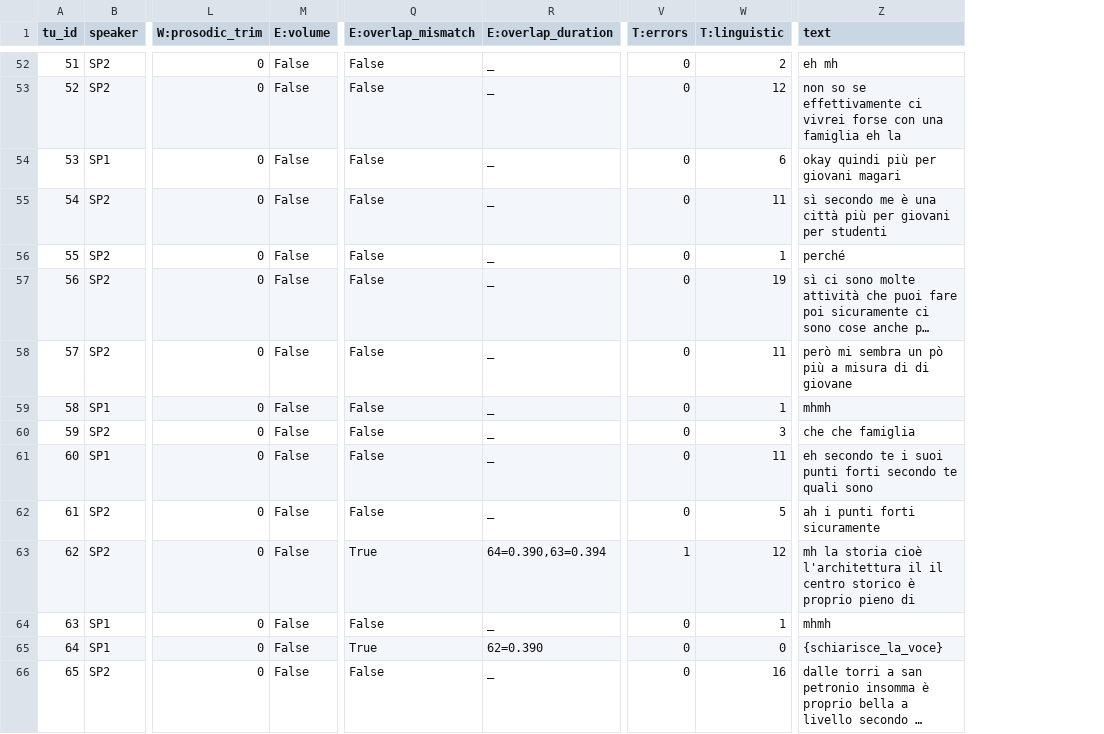
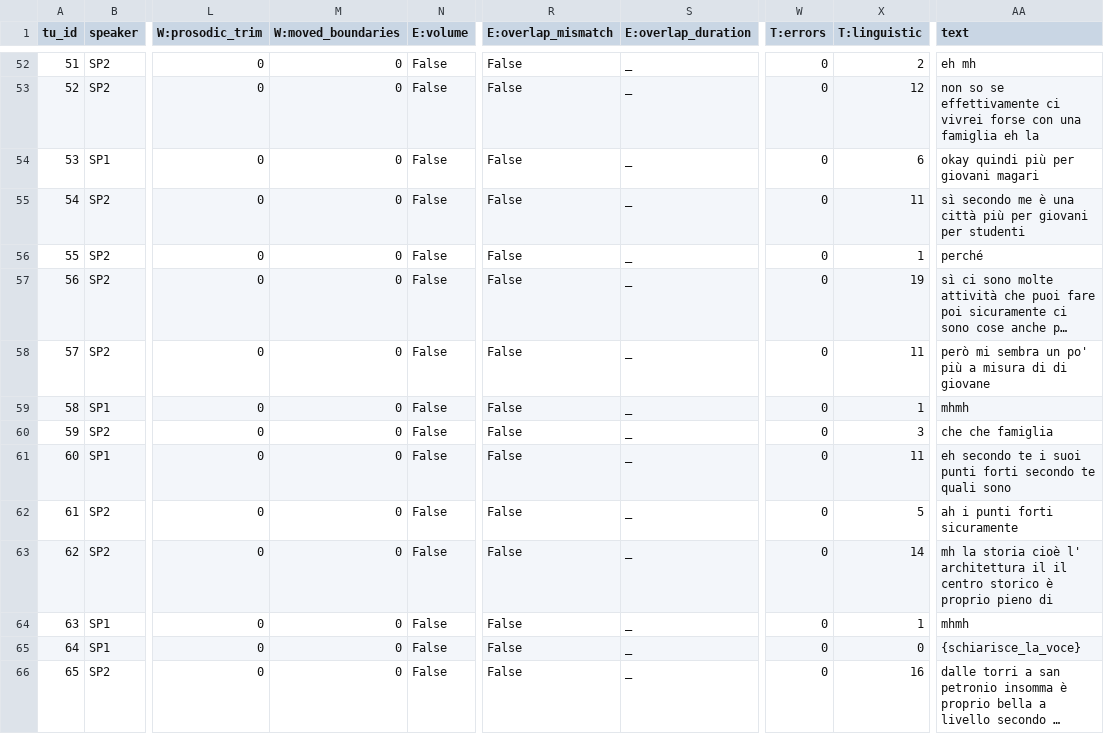
Before and after one commit to LaboratorioSperimentale/asr-assisted-transcription, a TSV file: data/output/01_ParlaBOA_E.tsv, drawn as a sheet; only a part is shown, gaps mark what is left out; long unchanged cells end in …; addresses are those after the commit; the diff covers the shown part only; the diff names each change by its address in the sheet, - before the commit and + after, or states it on an @@ line.

```diff
--- a/data/output/01_ParlaBOA_E.tsv
+++ b/data/output/01_ParlaBOA_E.tsv
+column M (W:moved_boundaries), rows 52-66: all 0
-AA58 (text): …sembra un pò più a…
+AA58 (text): …sembra un po' più a…
-R63 (E:overlap_mismatch): True
+R63 (E:overlap_mismatch): False
-S63 (E:overlap_duration): 64=0.390,63=0.394
+S63 (E:overlap_duration): _
-W63 (T:errors): 1
+W63 (T:errors): 0
-X63 (T:linguistic): 12
+X63 (T:linguistic): 14
-AA63 (text): …storia cioè l'architettura il il…
+AA63 (text): …storia cioè l' architettura il il…
-R65 (E:overlap_mismatch): True
+R65 (E:overlap_mismatch): False
-S65 (E:overlap_duration): 62=0.390
+S65 (E:overlap_duration): _
```
Also changed, not shown: 66 edited cells elsewhere in this file, data/output/01_ParlaBOA_M.tsv, data/output/01_StraParlaA_I.tsv, 23 other files.
